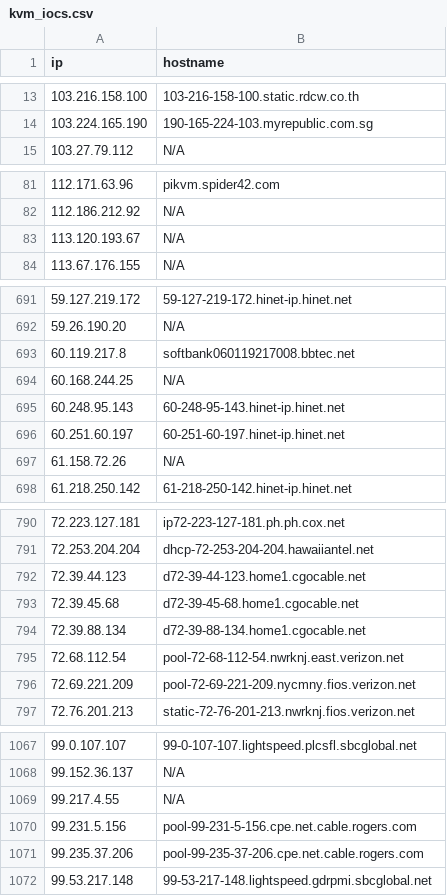
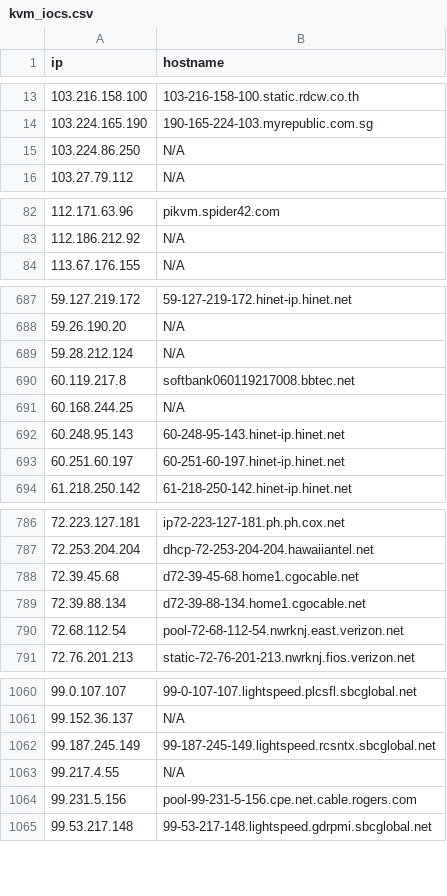
Before and after one commit to u5506878717-glitch/IP-KVM-IPs, a CSV file: kvm_iocs.csv, drawn as a sheet; only a part is shown, gaps mark what is left out; removed rows and columns are numbered as before the commit, all else as after; the diff covers the shown part only; the diff names each change by its address in the sheet, - before the commit and + after, or states it on an @@ line.

```diff
--- a/kvm_iocs.csv
+++ b/kvm_iocs.csv
+row 15: 103.224.86.250 | N/A
-row 83: 113.120.193.67 | N/A
+row 689: 59.28.212.124 | N/A
-row 697: 61.158.72.26 | N/A
-row 792: 72.39.44.123 | d72-39-44-123.home1.cgocable.net
-row 796: 72.69.221.209 | pool-72-69-221-209.nycmny.fios.verizon.net
+row 1062: 99.187.245.149 | 99-187-245-149.lightspeed.rcsntx.sbcglobal.net
-row 1071: 99.235.37.206 | pool-99-235-37-206.cpe.net.cable.rogers.com
```
Also changed, not shown: 8 added rows, 13 removed rows and 1 edited cell elsewhere in this file.
